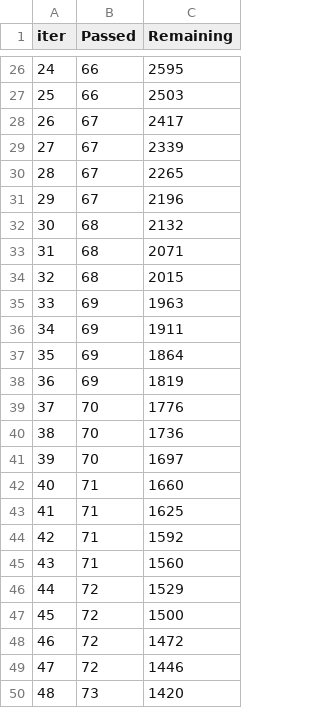
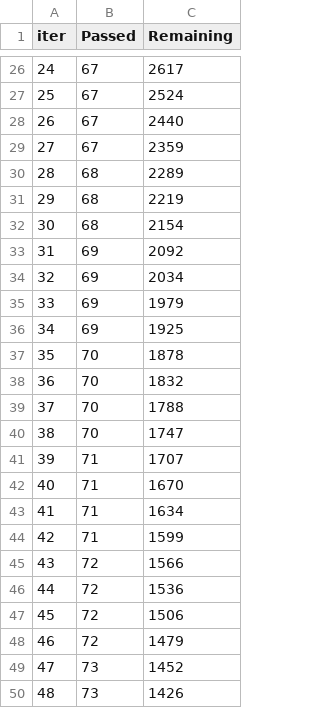
Before and after one commit to Dahafla/sleep-futures-qm, a TSV file: catboost_info/time_left.tsv, drawn as a sheet; only a part is shown, gaps mark what is left out; the diff covers the shown part only.

```diff
--- a/catboost_info/time_left.tsv
+++ b/catboost_info/time_left.tsv
@@ -26,25 +26,25 @@ iter	Passed	Remaining
-24	66	2595
-25	66	2503
-26	67	2417
-27	67	2339
-28	67	2265
-29	67	2196
-30	68	2132
-31	68	2071
-32	68	2015
-33	69	1963
-34	69	1911
-35	69	1864
-36	69	1819
-37	70	1776
-38	70	1736
-39	70	1697
-40	71	1660
-41	71	1625
-42	71	1592
-43	71	1560
-44	72	1529
-45	72	1500
-46	72	1472
-47	72	1446
-48	73	1420
+24	67	2617
+25	67	2524
+26	67	2440
+27	67	2359
+28	68	2289
+29	68	2219
+30	68	2154
+31	69	2092
+32	69	2034
+33	69	1979
+34	69	1925
+35	70	1878
+36	70	1832
+37	70	1788
+38	70	1747
+39	71	1707
+40	71	1670
+41	71	1634
+42	71	1599
+43	72	1566
+44	72	1536
+45	72	1506
+46	72	1479
+47	73	1452
+48	73	1426
```
Also changed, not shown: 53 edited cells elsewhere in this file, 4 other files.
